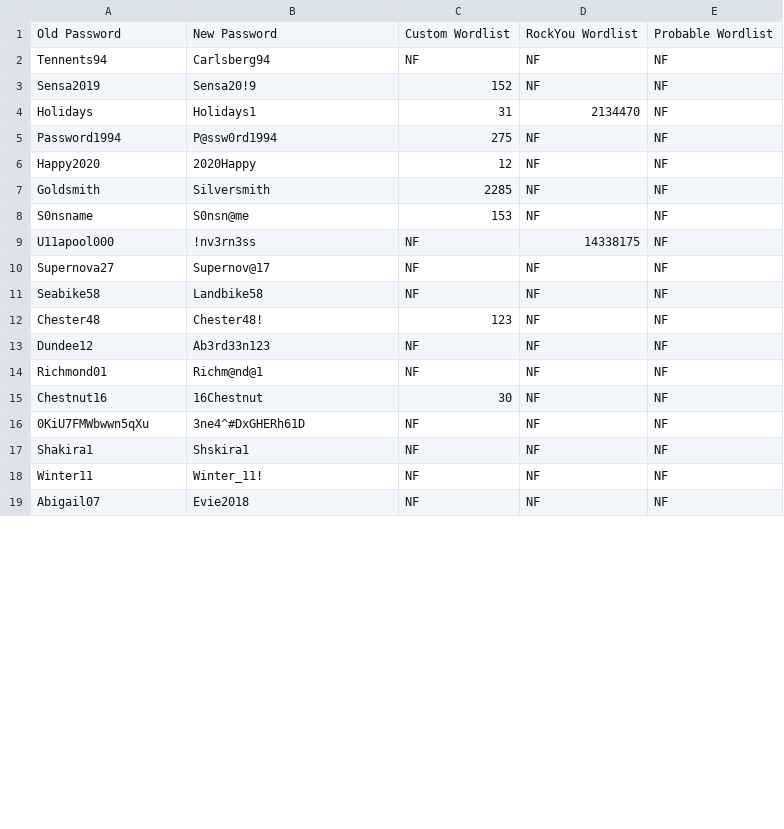
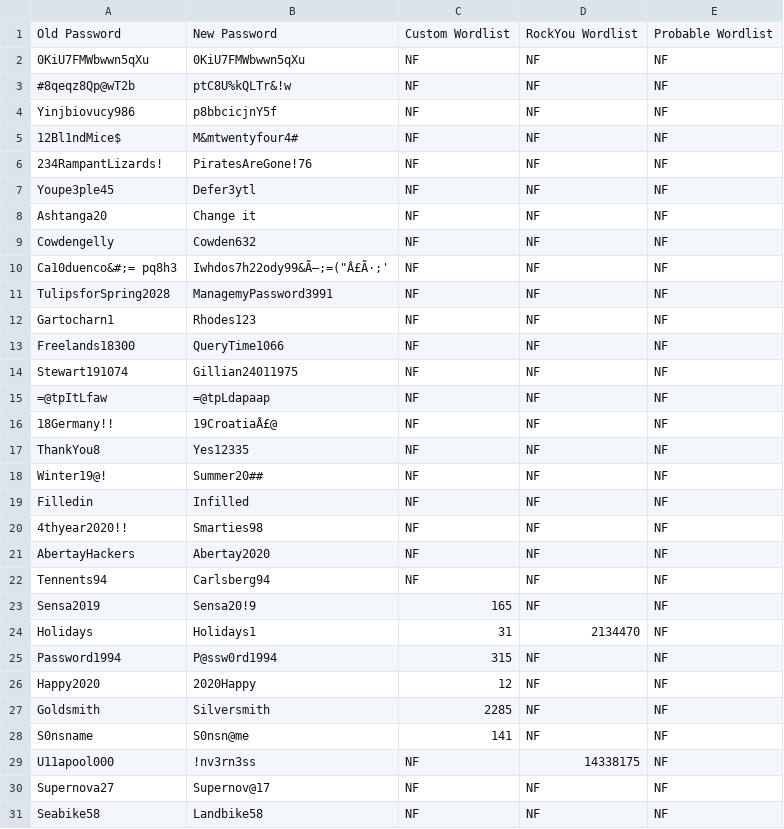
Before and after one commit to zack-not-zac/NLPasswords, a CSV file: testing/testresults.csv, drawn as a sheet; only a part is shown; the shorter side is filled out with more unchanged rows; the diff covers the shown part only.

Commit message:
Tested with new passwords

```diff
--- a/testing/testresults.csv
+++ b/testing/testresults.csv
@@ -1,9 +1,29 @@
 Old Password,New Password,Custom Wordlist,RockYou Wordlist,Probable Wordlist
+0KiU7FMWbwwn5qXu,0KiU7FMWbwwn5qXu,NF,NF,NF
+#8qeqz8Qp@wT2b,ptC8U%kQLTr&!w,NF,NF,NF
+Yinjbiovucy986,p8bbcicjnY5f,NF,NF,NF
+12Bl1ndMice$,M&mtwentyfour4#,NF,NF,NF
+234RampantLizards!,PiratesAreGone!76,NF,NF,NF
+Youpe3ple45,Defer3ytl,NF,NF,NF
+Ashtanga20,Change it,NF,NF,NF
+Cowdengelly,Cowden632,NF,NF,NF
+Ca10duenco&#;= pq8h3,Iwhdos7h22ody99&Ã—;=("Â£Ã·;',NF,NF,NF
+TulipsforSpring2028,ManagemyPassword3991,NF,NF,NF
+Gartocharn1,Rhodes123,NF,NF,NF
+Freelands18300,QueryTime1066,NF,NF,NF
+Stewart191074,Gillian24011975,NF,NF,NF
+=@tpItLfaw,=@tpLdapaap,NF,NF,NF
+18Germany!!,19CroatiaÂ£@,NF,NF,NF
+ThankYou8,Yes12335,NF,NF,NF
+Winter19@!,Summer20##,NF,NF,NF
+Filledin,Infilled,NF,NF,NF
+4thyear2020!!,Smarties98,NF,NF,NF
+AbertayHackers,Abertay2020,NF,NF,NF
 Tennents94,Carlsberg94,NF,NF,NF
-Sensa2019,Sensa20!9,152,NF,NF
+Sensa2019,Sensa20!9,165,NF,NF
 Holidays,Holidays1,31,2134470,NF
-Password1994,P@ssw0rd1994,275,NF,NF
+Password1994,P@ssw0rd1994,315,NF,NF
 Happy2020,2020Happy,12,NF,NF
 Goldsmith,Silversmith,2285,NF,NF
-S0nsname,S0nsn@me,153,NF,NF
+S0nsname,S0nsn@me,141,NF,NF
 U11apool000,!nv3rn3ss,NF,14338175,NF
```
Also changed, not shown: 3 added rows and 9 edited cells elsewhere in this file, 1 other file.
